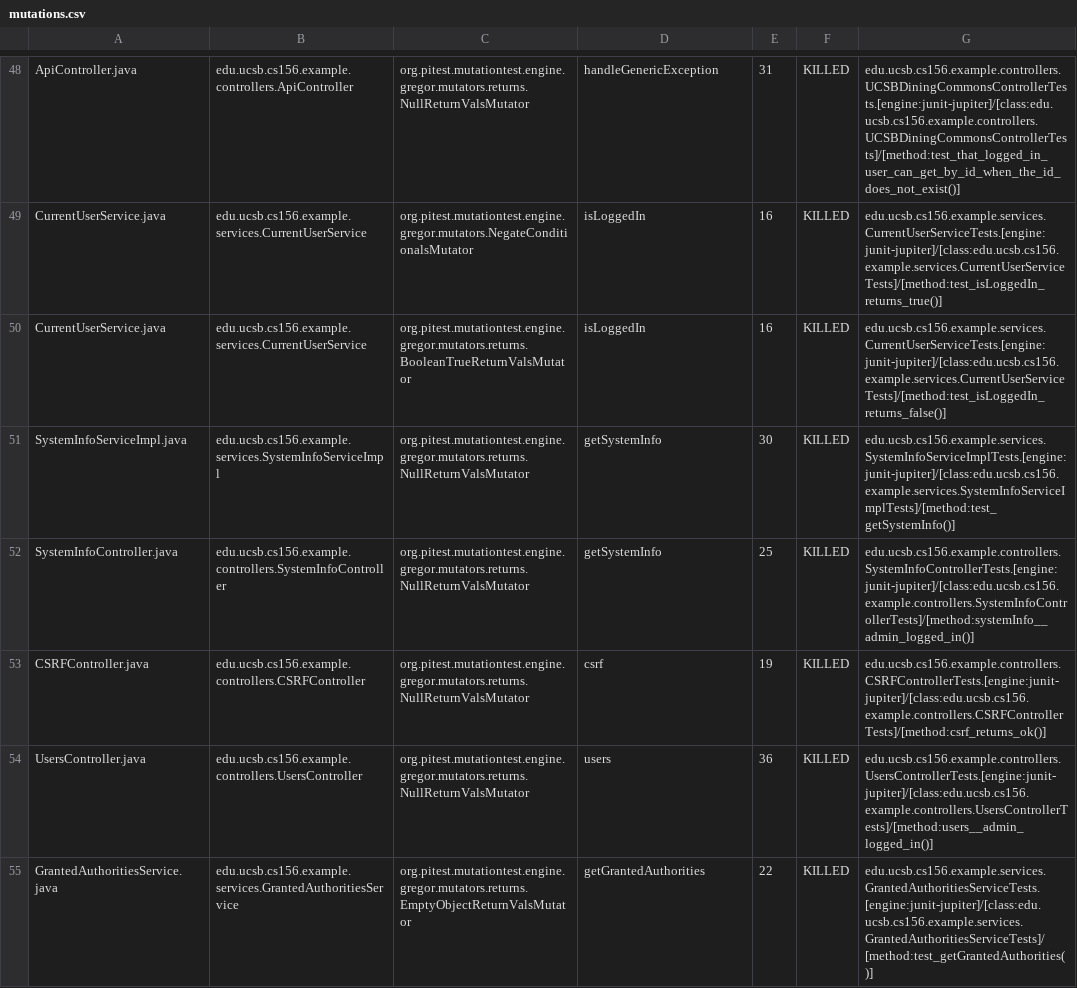
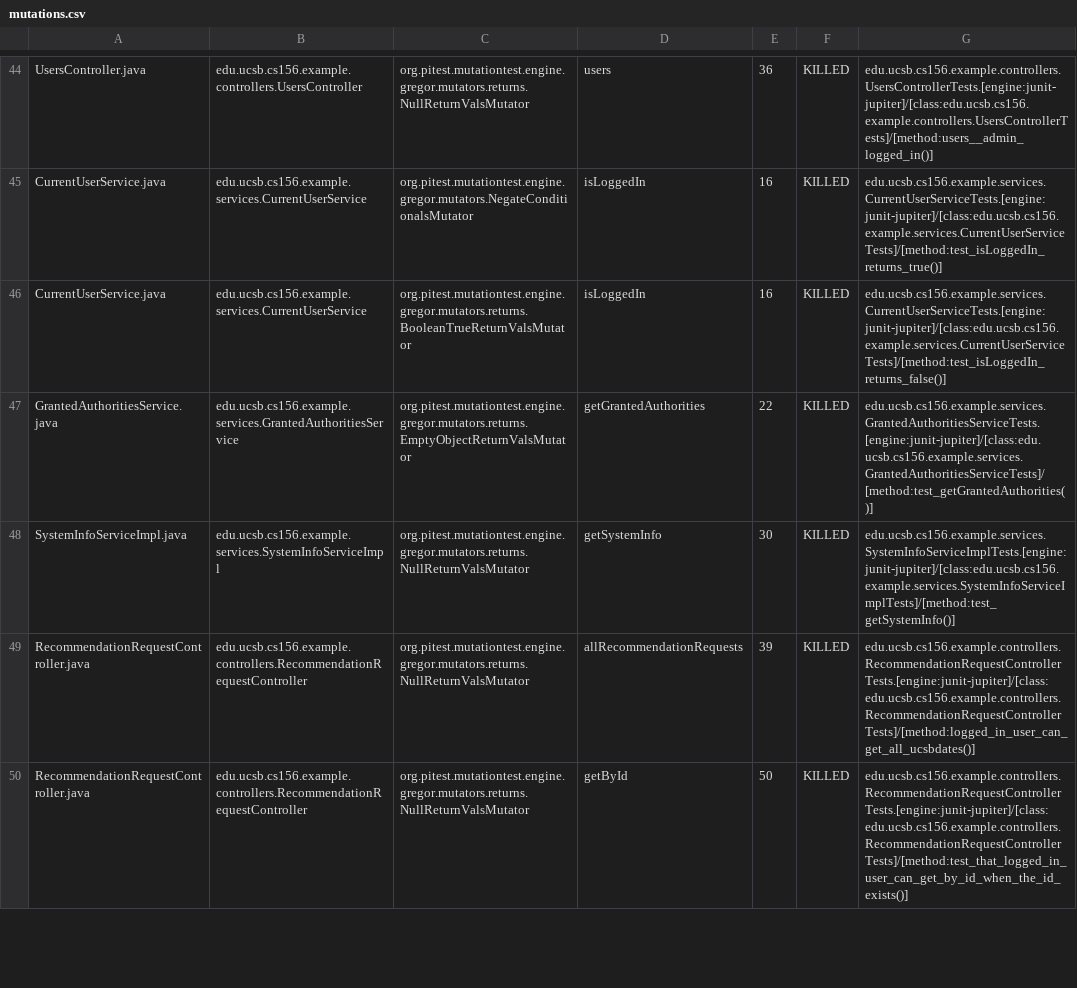
Before and after one commit to ucsb-cs156-m23/team02-m23-10am-2, a CSV file: prs/41/pitest/mutations.csv, drawn as a sheet; only a part is shown, gaps mark what is left out; removed rows and columns are numbered as before the commit, all else as after; the diff covers the shown part only; the diff names each change by its address in the sheet, - before the commit and + after, or states it on an @@ line.

Commit message:
Deploying to gh-pages from @ ucsb-cs156-m23/team02-m23-10am-2@50869d7c7af7335883a9639cbcaf8f95839111dc 🚀

```diff
--- a/prs/41/pitest/mutations.csv
+++ b/prs/41/pitest/mutations.csv
-A44: ApiController.java
+A44: UsersController.java
-B44: edu.ucsb.cs156.example.controllers.ApiController
+B44: edu.ucsb.cs156.example.controllers.UsersController
-D44: handleGenericException
+D44: users
-E44: 31
+E44: 36
-G44: edu.ucsb.cs156.example.controllers.UCSBDiningCommonsControllerTests.[engine:junit-jupiter]/[class:edu.ucsb.cs156.example.controllers.UCSBDiningCommonsControllerTests]/[method:test_that_logged_in_user_can_get_by_id_when_the_id_does_not_exist()]
+G44: edu.ucsb.cs156.example.controllers.UsersControllerTests.[engine:junit-jupiter]/[class:edu.ucsb.cs156.example.controllers.UsersControllerTests]/[method:users__admin_logged_in()]
@@ row 55 moved to row 47: GrantedAuthoritiesService.java @@
+row 49: RecommendationRequestController.java | edu.ucsb.cs156.example.controllers.RecommendationRequestController | org.pitest.mutationtest.engine.gregor.mutators.returns.NullReturnValsMutator | allRecommendationRequests | 39 | KILLED | edu.ucsb.cs156.example.controllers.RecommendationRequestControllerTests.[engine:junit-jupiter]/[class:edu.ucsb.cs156.example.controllers.RecommendationRequestControllerTests]/[method:logged_in_user_can_get_all_ucsbdates()]
-A50: SystemInfoController.java
+A50: RecommendationRequestController.java
-B50: edu.ucsb.cs156.example.controllers.SystemInfoController
+B50: edu.ucsb.cs156.example.controllers.RecommendationRequestController
-D50: getSystemInfo
+D50: getById
-E50: 25
+E50: 50
-G50: edu.ucsb.cs156.example.controllers.SystemInfoControllerTests.[engine:junit-jupiter]/[class:edu.ucsb.cs156.example.controllers.SystemInfoControllerTests]/[method:systemInfo__admin_logged_in()]
+G50: edu.ucsb.cs156.example.controllers.RecommendationRequestControllerTests.[engine:junit-jupiter]/[class:edu.ucsb.cs156.example.controllers.RecommendationRequestControllerTests]/[method:test_that_logged_in_user_can_get_by_id_when_the_id_exists()]
@@ row 53 moved to row 4: CSRFController.java @@
-row 54: UsersController.java | edu.ucsb.cs156.example.controllers.UsersController | org.pitest.mutationtest.engine.gregor.mutators.returns.NullReturnValsMutator | users | 36 | KILLED | edu.ucsb.cs156.example.controllers.UsersControllerTests.[engine:junit-jupiter]/[class:edu.ucsb.cs156.example.controllers.UsersControllerTests]/[method:users__admin_logged_in()]
```
Also changed, not shown: 10 added rows, 8 removed rows and 18 moved rows elsewhere in this file, 14 other files.
